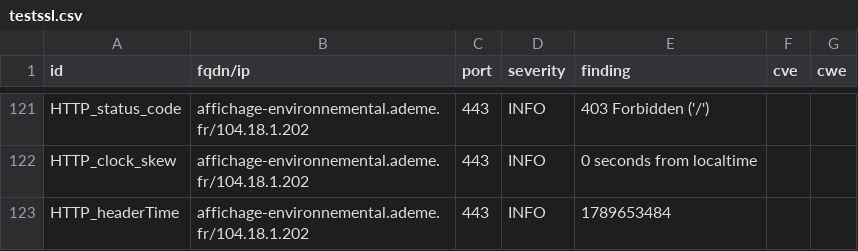
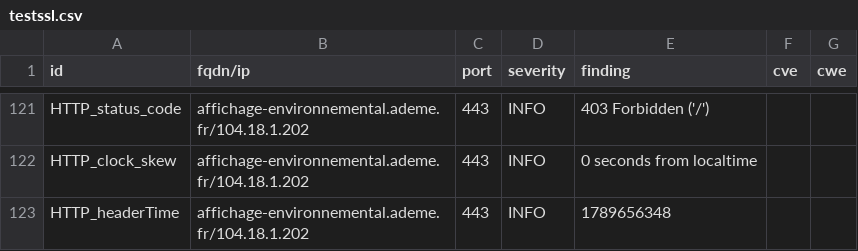
Before and after one commit to luciefoulhac/dashlord, a CSV file: results/aHR0cHM6Ly9hZmZpY2hhZ2UtZW52aXJvbm5lbWVudGFsLmFkZW1lLmZy/testssl.csv, drawn as a sheet; only a part is shown, gaps mark what is left out; the diff covers the shown part only.

```diff
--- a/results/aHR0cHM6Ly9hZmZpY2hhZ2UtZW52aXJvbm5lbWVudGFsLmFkZW1lLmZy/testssl.csv
+++ b/results/aHR0cHM6Ly9hZmZpY2hhZ2UtZW52aXJvbm5lbWVudGFsLmFkZW1lLmZy/testssl.csv
@@ -122,2 +122,2 @@
 "HTTP_clock_skew","affichage-environnemental.ademe.fr/104.18.1.202","443","INFO","0 seconds from localtime","",""
-"HTTP_headerTime","affichage-environnemental.ademe.fr/104.18.1.202","443","INFO","1789653484","",""
+"HTTP_headerTime","affichage-environnemental.ademe.fr/104.18.1.202","443","INFO","1789656348","",""
```
Also changed, not shown: 5 edited cells elsewhere in this file, 8 other files.
